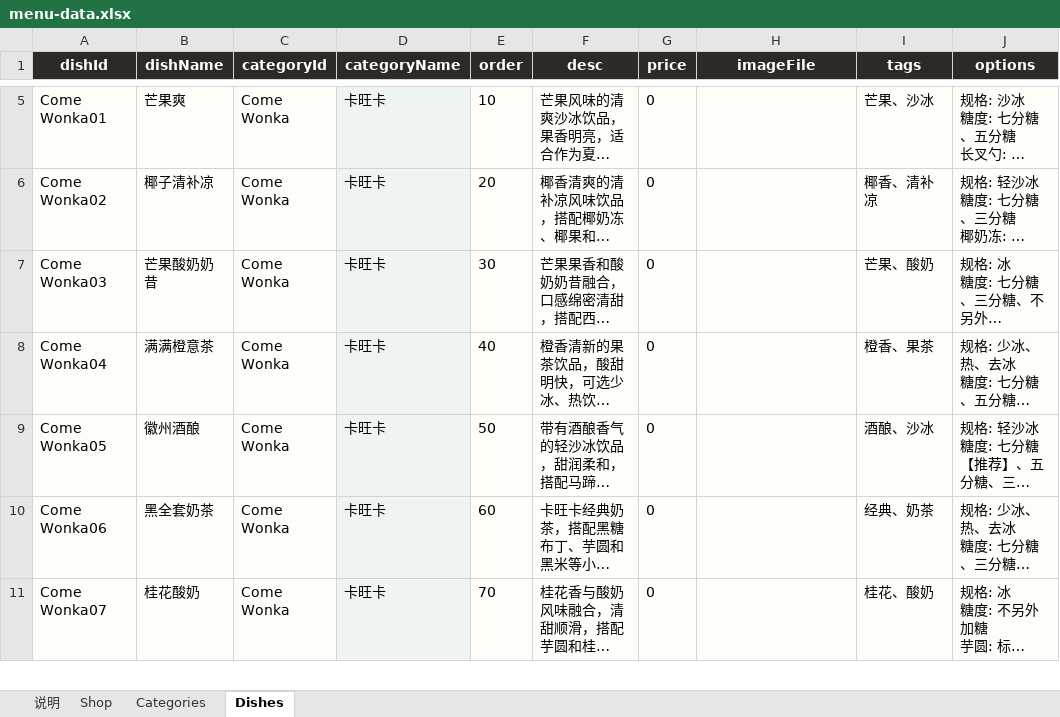
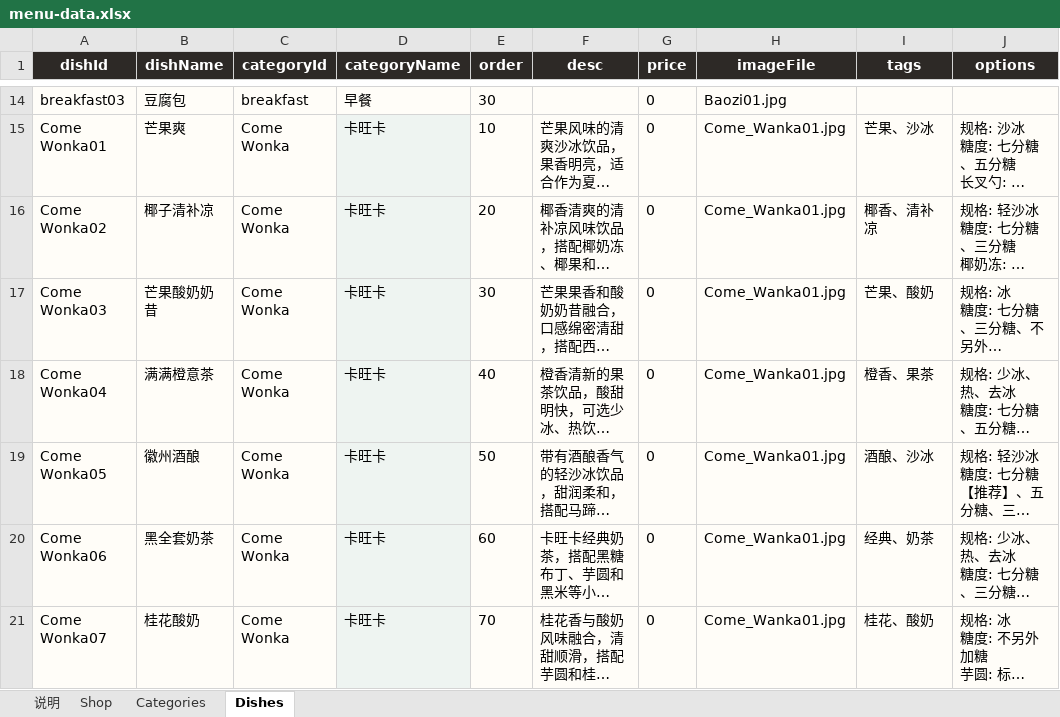
Before and after one commit to 827238158/Baby_Menu_Applet, an Excel workbook: tools/menu-workbook/menu-data.xlsx, sheet Dishes, drawn as a sheet; only a part is shown, gaps mark what is left out; long unchanged cells end in …; values as stored, in another font and other column widths than the file's, no borders; addresses are those after the commit; the diff covers the shown part only; the diff names each change by its address in the sheet, - before the commit and + after, or states it on an @@ line.

```diff
--- a/tools/menu-workbook/menu-data.xlsx (sheet Dishes)
+++ b/tools/menu-workbook/menu-data.xlsx (sheet Dishes)
+row 14: breakfast03 | 豆腐包 | breakfast | 早餐 | 30 |  | 0 | Baozi01.jpg
-H15:H21 (imageFile): (empty)
+H15:H21 (imageFile): Come_Wanka01.jpg
```
Also changed, not shown: 23 added rows, 2 removed rows and 18 edited cells elsewhere in this sheet, sheet Categories, 46 other files.
